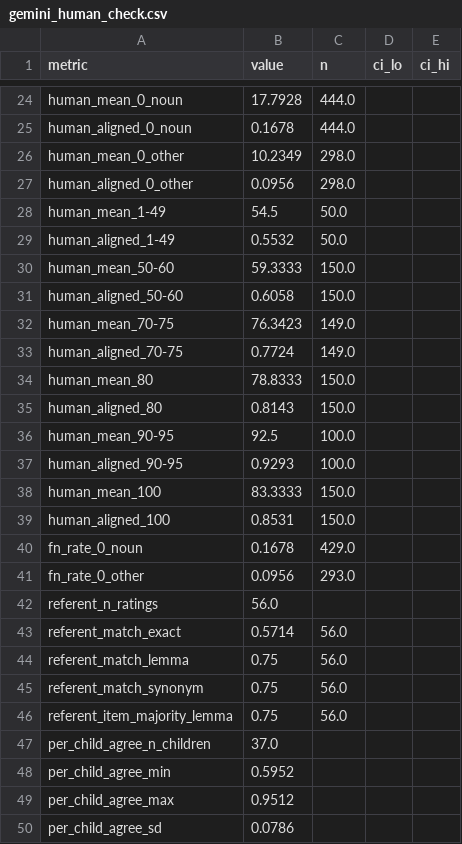
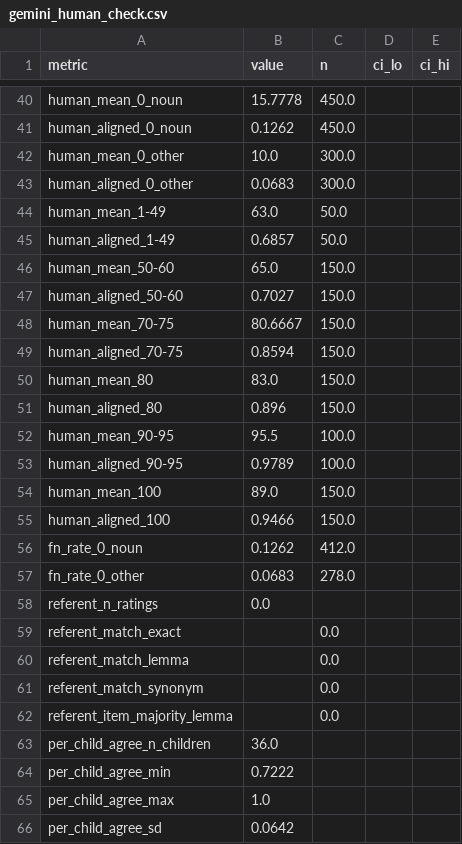
Before and after one commit to mcfrank/vlm-headcam, a CSV file: results/gemini_human_check.csv, drawn as a sheet; only a part is shown, gaps mark what is left out; addresses are those after the commit; the diff covers the shown part only; the diff names each change by its address in the sheet, - before the commit and + after, or states it on an @@ line.

```diff
--- a/results/gemini_human_check.csv
+++ b/results/gemini_human_check.csv
-B40 (value): 17.7928
+B40 (value): 15.7778
-C40:C41 (n): 444.0
+C40:C41 (n): 450.0
-B41 (value): 0.1678
+B41 (value): 0.1262
-B42 (value): 10.2349
+B42 (value): 10.0
-C42:C43 (n): 298.0
+C42:C43 (n): 300.0
-B43 (value): 0.0956
+B43 (value): 0.0683
-B44 (value): 54.5
+B44 (value): 63.0
-B45 (value): 0.5532
+B45 (value): 0.6857
-B46 (value): 59.3333
+B46 (value): 65.0
-B47 (value): 0.6058
+B47 (value): 0.7027
-B48 (value): 76.3423
+B48 (value): 80.6667
-C48:C49 (n): 149.0
+C48:C49 (n): 150.0
-B49 (value): 0.7724
+B49 (value): 0.8594
-B50 (value): 78.8333
+B50 (value): 83.0
-B51 (value): 0.8143
+B51 (value): 0.896
-B52 (value): 92.5
+B52 (value): 95.5
-B53 (value): 0.9293
+B53 (value): 0.9789
-B54 (value): 83.3333
+B54 (value): 89.0
-B55 (value): 0.8531
+B55 (value): 0.9466
-B56 (value): 0.1678
+B56 (value): 0.1262
-C56 (n): 429.0
+C56 (n): 412.0
-B57 (value): 0.0956
+B57 (value): 0.0683
-C57 (n): 293.0
+C57 (n): 278.0
-B58 (value): 56.0
+B58 (value): 0.0
-B59 (value): 0.5714
+B59 (value): (empty)
-C59:C62 (n): 56.0
+C59:C62 (n): 0.0
-B60:B62 (value): 0.75
+B60:B62 (value): (empty)
-B63 (value): 37.0
+B63 (value): 36.0
-B64 (value): 0.5952
+B64 (value): 0.7222
-B65 (value): 0.9512
+B65 (value): 1.0
-B66 (value): 0.0786
+B66 (value): 0.0642
```
Also changed, not shown: 16 added rows and 57 edited cells elsewhere in this file, results/gemini_human_check_calibration.csv, results/gemini_human_check_threshold.csv, 9 other files.
